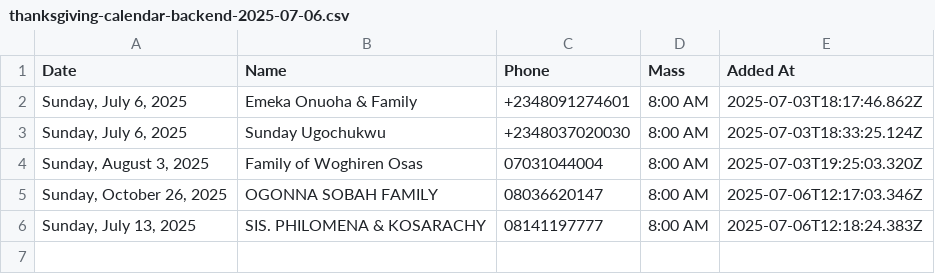
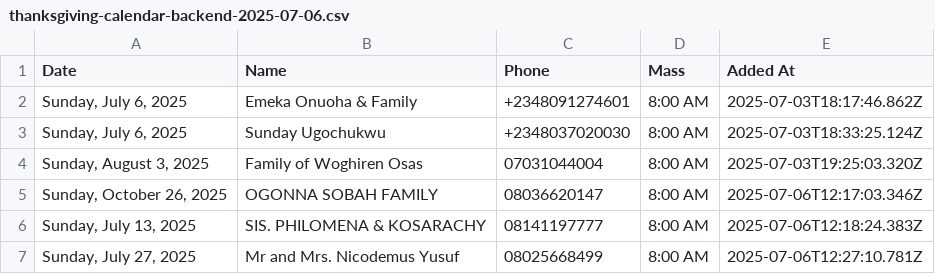
Before and after one commit to Engr-Zeus/family-harvest-vercel, a CSV file: thanksgiving-calendar-backend-2025-07-06.csv, drawn as a sheet.

Commit message:
Update backend CSV: Mr and Mrs. Nicodemus Yusuf added to 2025-07-27

```diff
--- a/thanksgiving-calendar-backend-2025-07-06.csv
+++ b/thanksgiving-calendar-backend-2025-07-06.csv
@@ -6 +6,2 @@ Date,Name,Phone,Mass,Added At
 "Sunday, July 13, 2025","SIS. PHILOMENA & KOSARACHY","08141197777","8:00 AM","2025-07-06T12:18:24.383Z"
+"Sunday, July 27, 2025","Mr and Mrs. Nicodemus Yusuf","08025668499","8:00 AM","2025-07-06T12:27:10.781Z"
```
